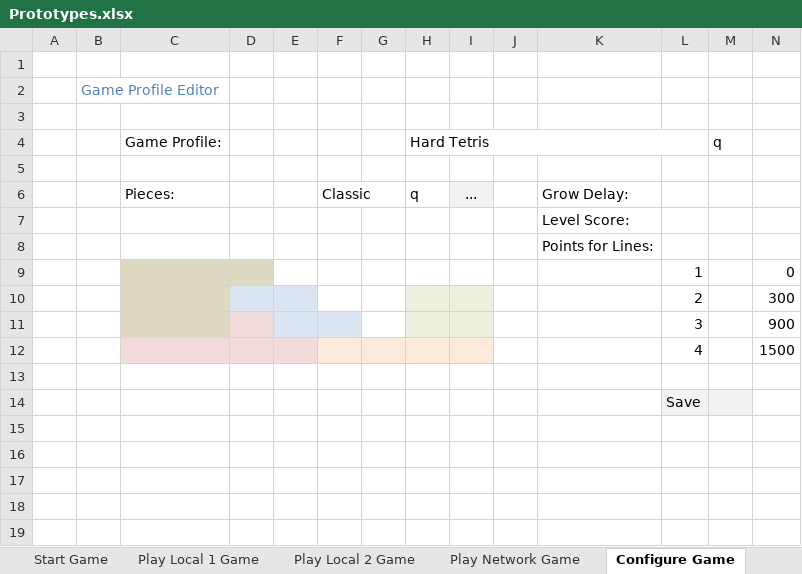
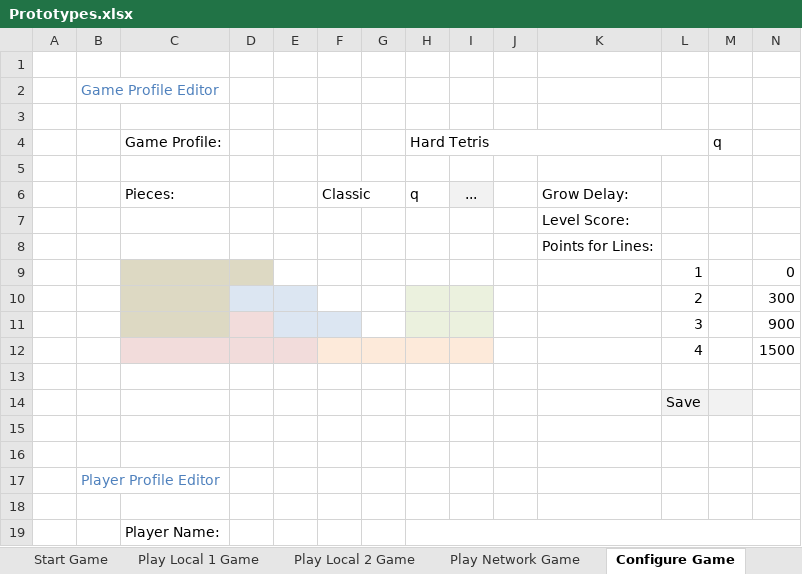
Before and after one commit to leolfp/teamtris, an Excel workbook: model/Prototypes.xlsx, sheet Configure Game, drawn as a sheet; only a part is shown; values as stored, in another font and other column widths than the file's, no borders; rows hold the shown columns only; the diff names each change by its address in the sheet, - before the commit and + after, or states it on an @@ line.

```diff
--- a/model/Prototypes.xlsx (sheet Configure Game)
+++ b/model/Prototypes.xlsx (sheet Configure Game)
+row 15: (empty)
+row 16: (empty)
+row 17:  | Player Profile Editor
+row 18: (empty)
+row 19:  |  | Player Name:
```
Also changed, not shown: other sheet tabs.
